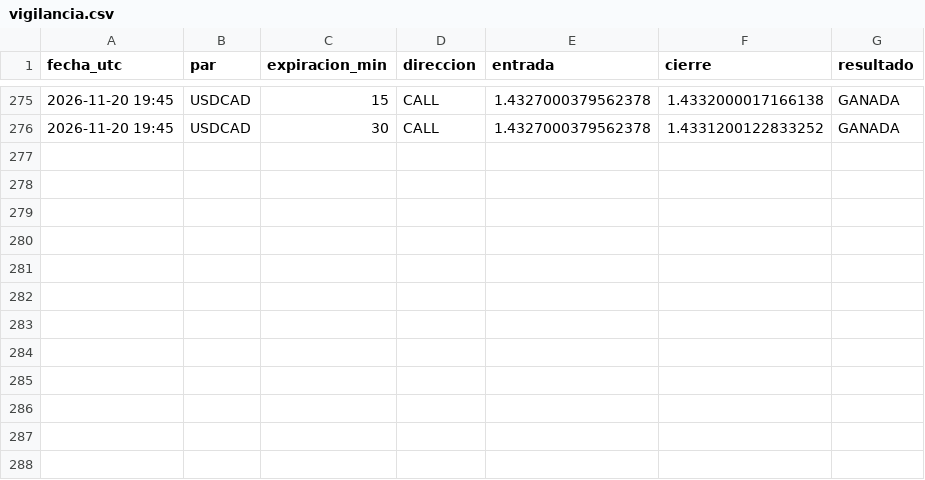
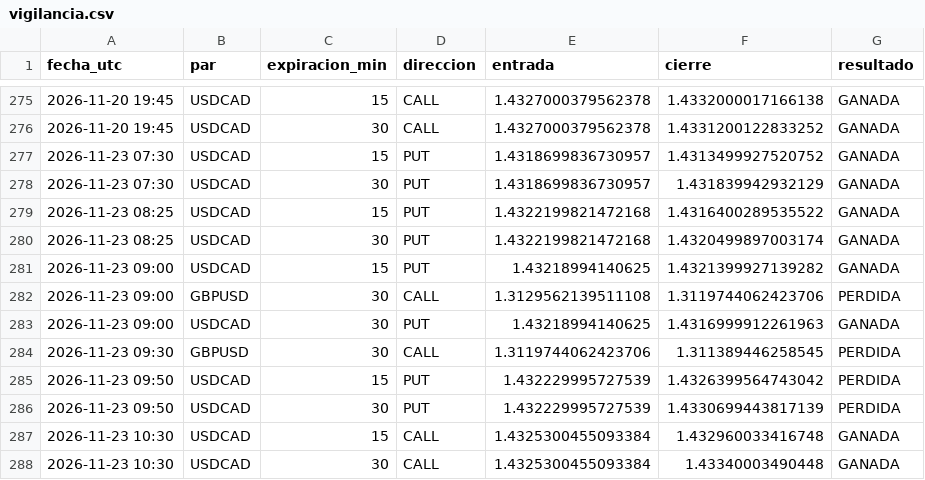
Before and after one commit to brandyherrera944-art/bot-senales, a CSV file: vigilancia.csv, drawn as a sheet; only a part is shown, gaps mark what is left out; the diff names each change by its address in the sheet, - before the commit and + after, or states it on an @@ line.

```diff
--- a/vigilancia.csv
+++ b/vigilancia.csv
+row 277: 2026-11-23 07:30 | USDCAD | 15 | PUT | 1.4318699836730957 | 1.4313499927520752 | GANADA
+row 278: 2026-11-23 07:30 | USDCAD | 30 | PUT | 1.4318699836730957 | 1.431839942932129 | GANADA
+row 279: 2026-11-23 08:25 | USDCAD | 15 | PUT | 1.4322199821472168 | 1.4316400289535522 | GANADA
+row 280: 2026-11-23 08:25 | USDCAD | 30 | PUT | 1.4322199821472168 | 1.4320499897003174 | GANADA
+row 281: 2026-11-23 09:00 | USDCAD | 15 | PUT | 1.43218994140625 | 1.4321399927139282 | GANADA
+row 282: 2026-11-23 09:00 | GBPUSD | 30 | CALL | 1.3129562139511108 | 1.3119744062423706 | PERDIDA
+row 283: 2026-11-23 09:00 | USDCAD | 30 | PUT | 1.43218994140625 | 1.4316999912261963 | GANADA
+row 284: 2026-11-23 09:30 | GBPUSD | 30 | CALL | 1.3119744062423706 | 1.311389446258545 | PERDIDA
+row 285: 2026-11-23 09:50 | USDCAD | 15 | PUT | 1.432229995727539 | 1.4326399564743042 | PERDIDA
+row 286: 2026-11-23 09:50 | USDCAD | 30 | PUT | 1.432229995727539 | 1.4330699443817139 | PERDIDA
+row 287: 2026-11-23 10:30 | USDCAD | 15 | CALL | 1.4325300455093384 | 1.432960033416748 | GANADA
+row 288: 2026-11-23 10:30 | USDCAD | 30 | CALL | 1.4325300455093384 | 1.43340003490448 | GANADA
```
Also changed, not shown: estrategias_nuevas.csv, vigilancia_lz.csv, 3 other files.
